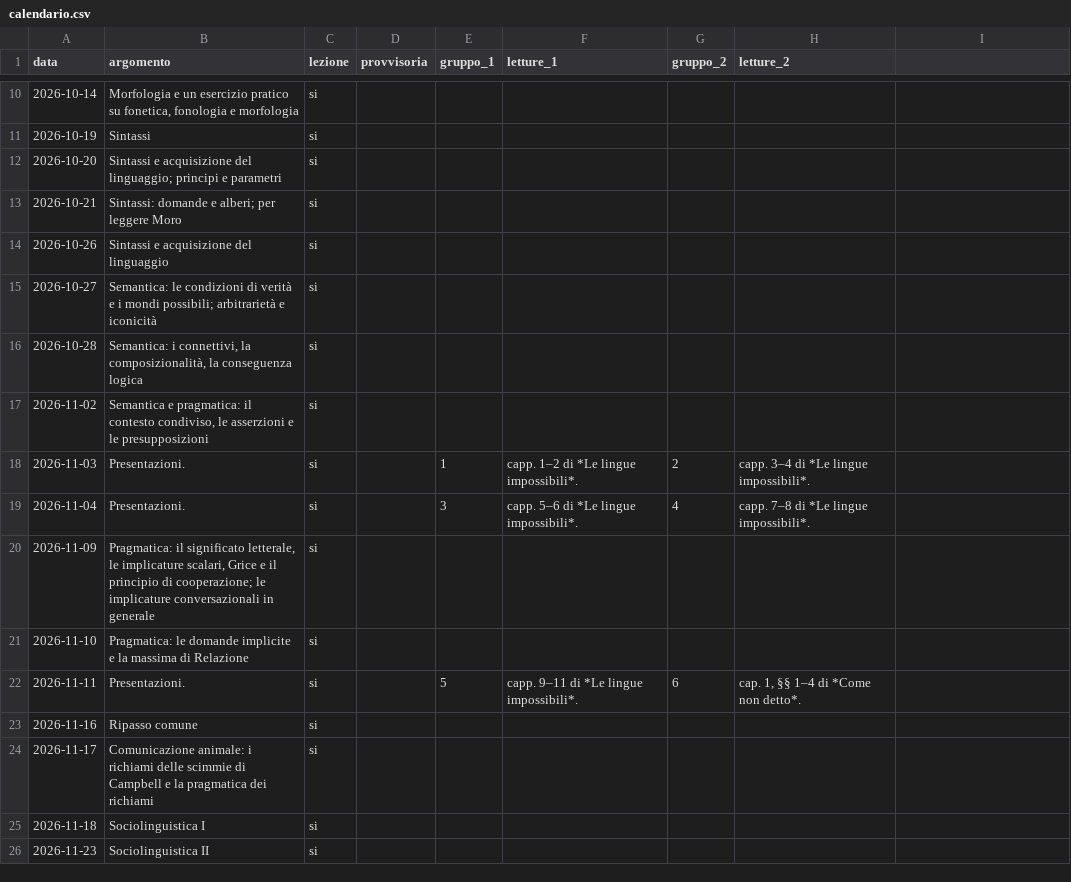
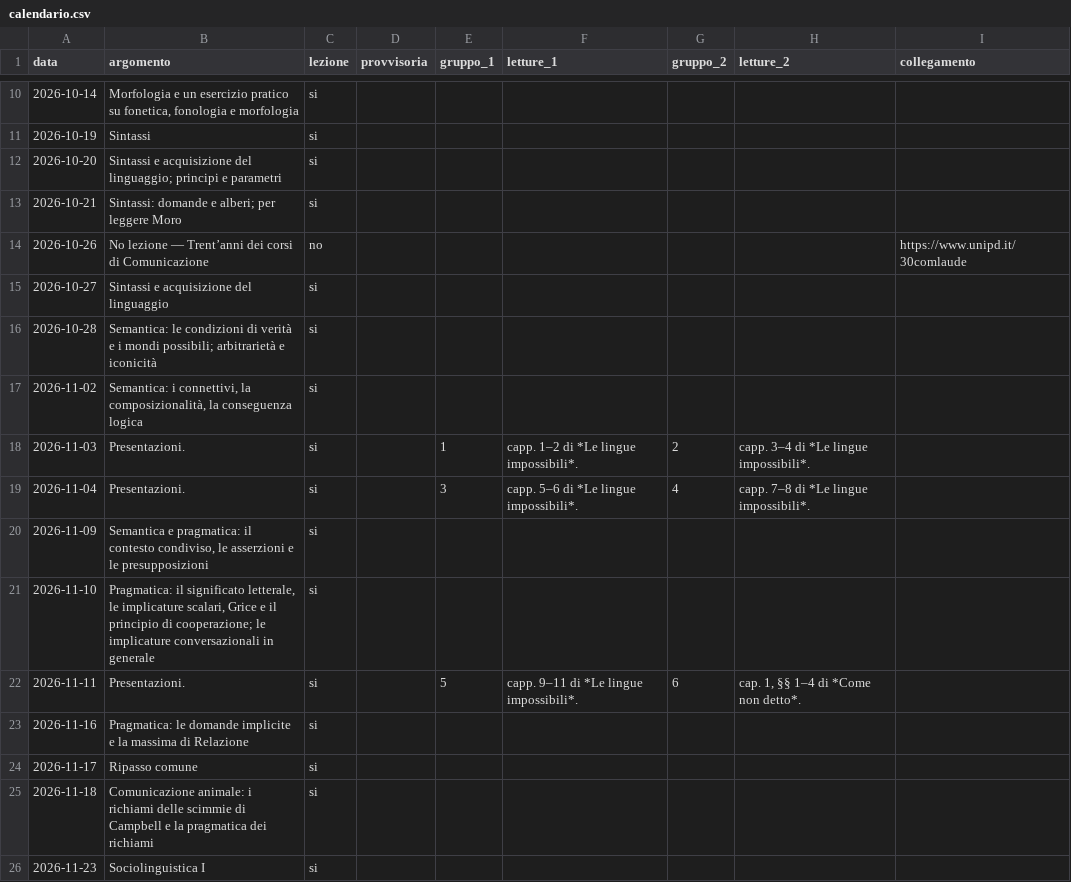
Before and after one commit to semiotica2026unipd/semiotica2026unipd.github.io, a CSV file: _data/calendario.csv, drawn as a sheet; only a part is shown, gaps mark what is left out; the diff covers the shown part only.

Commit message:
Sospende la lezione del 26 ottobre e aggiorna il calendario

```diff
--- a/_data/calendario.csv
+++ b/_data/calendario.csv
@@ -1 +1 @@
-data,argomento,lezione,provvisoria,gruppo_1,letture_1,gruppo_2,letture_2
+data,argomento,lezione,provvisoria,gruppo_1,letture_1,gruppo_2,letture_2,collegamento
@@ -14,4 +14,4 @@ data,argomento,lezione,provvisoria,gruppo_1,letture_1,gruppo_2,letture_2
-2026-10-26,Sintassi e acquisizione del linguaggio,si,,,,,
-2026-10-27,Semantica: le condizioni di verità e i mondi possibili; arbitrarietà e iconicità,si,,,,,
-2026-10-28,"Semantica: i connettivi, la composizionalità, la conseguenza logica",si,,,,,
-2026-11-02,"Semantica e pragmatica: il contesto condiviso, le asserzioni e le presupposizioni",si,,,,,
+2026-10-26,No lezione — Trent’anni dei corsi di Comunicazione,no,,,,,,https://www.unipd.it/30comlaude
+2026-10-27,Sintassi e acquisizione del linguaggio,si,,,,,,
+2026-10-28,Semantica: le condizioni di verità e i mondi possibili; arbitrarietà e iconicità,si,,,,,,
+2026-11-02,"Semantica: i connettivi, la composizionalità, la conseguenza logica",si,,,,,,
@@ -20,2 +20,2 @@ data,argomento,lezione,provvisoria,gruppo_1,letture_1,gruppo_2,letture_2
-2026-11-09,"Pragmatica: il significato letterale, le implicature scalari, Grice e il principio di cooperazione; le implicature conversazionali in generale",si,,,,,
-2026-11-10,Pragmatica: le domande implicite e la massima di Relazione,si,,,,,
+2026-11-09,"Semantica e pragmatica: il contesto condiviso, le asserzioni e le presupposizioni",si,,,,,,
+2026-11-10,"Pragmatica: il significato letterale, le implicature scalari, Grice e il principio di cooperazione; le implicature conversazionali in generale",si,,,,,,
@@ -23,4 +23,4 @@ data,argomento,lezione,provvisoria,gruppo_1,letture_1,gruppo_2,letture_2
-2026-11-16,Ripasso comune,si,,,,,
-2026-11-17,Comunicazione animale: i richiami delle scimmie di Campbell e la pragmatica dei richiami,si,,,,,
-2026-11-18,Sociolinguistica I,si,,,,,
-2026-11-23,Sociolinguistica II,si,,,,,
+2026-11-16,Pragmatica: le domande implicite e la massima di Relazione,si,,,,,,
+2026-11-17,Ripasso comune,si,,,,,,
+2026-11-18,Comunicazione animale: i richiami delle scimmie di Campbell e la pragmatica dei richiami,si,,,,,,
+2026-11-23,Sociolinguistica I,si,,,,,,
```
Also changed, not shown: 1 added row and 5 edited cells elsewhere in this file, 5 other files.
